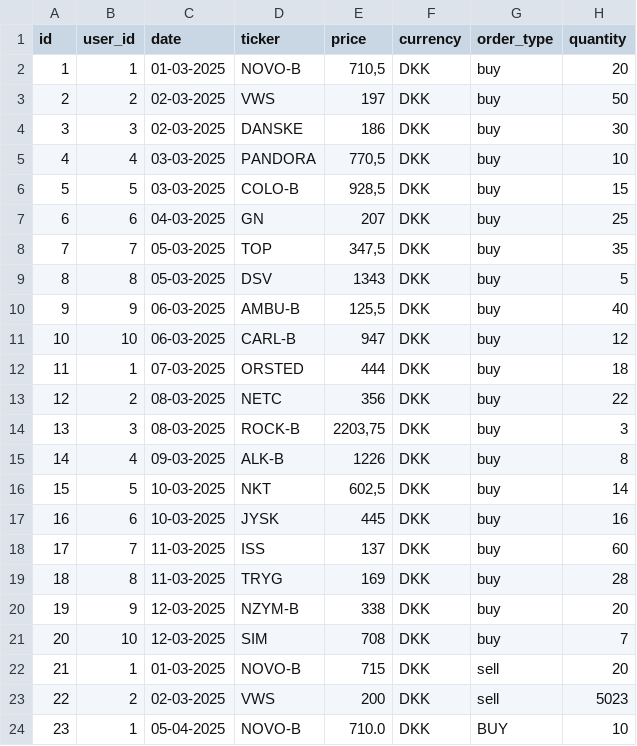
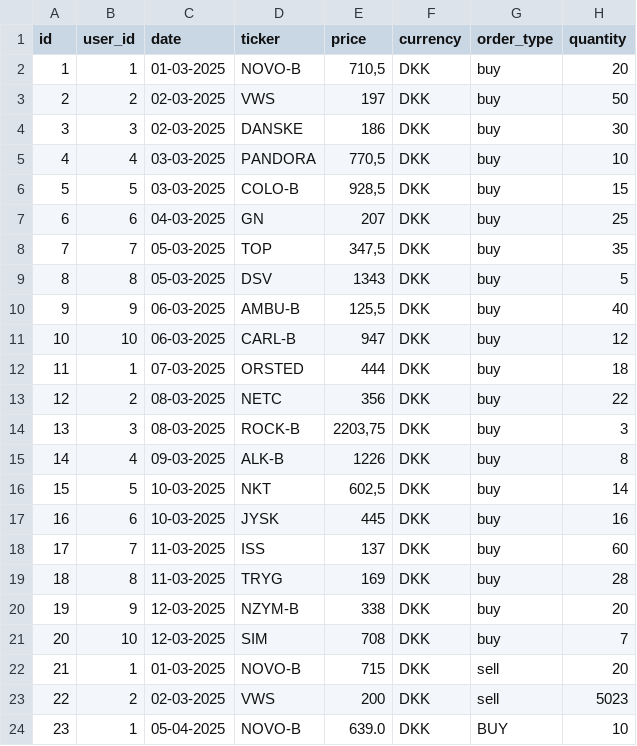
Before and after one commit to natfresco-DK/Investeringsklubben, a CSV file: InvesteringsKlub/CSVRepository/transactions.csv, drawn as a sheet.

```diff
--- a/InvesteringsKlub/CSVRepository/transactions.csv
+++ b/InvesteringsKlub/CSVRepository/transactions.csv
@@ -23,2 +23,2 @@ id;user_id;date;ticker;price;currency;order_type;quantity
 22;2;02-03-2025;VWS;200;DKK;sell;5023;
-23;1;05-04-2025;NOVO-B;710.0;DKK;BUY;10
+23;1;05-04-2025;NOVO-B;639.0;DKK;BUY;10
```
Also changed, not shown: 4 other files.
